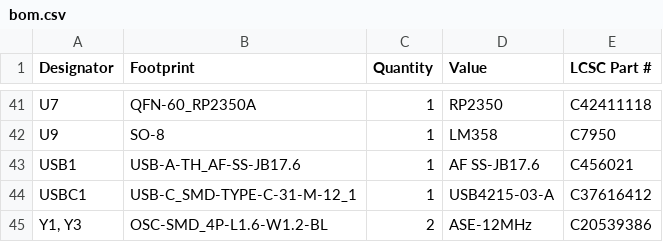
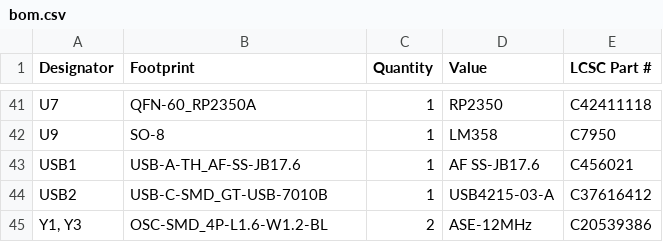
Before and after one commit to arlaneenalra/pi-pico-boards, a CSV file: reworked/frankless/production/bom.csv, drawn as a sheet; only a part is shown, gaps mark what is left out.

Commit message:
Fixing bad footprint matches.

```diff
--- a/reworked/frankless/production/bom.csv
+++ b/reworked/frankless/production/bom.csv
@@ -43,3 +43,3 @@ U9,SO-8,1,LM358,C7950
 USB1,USB-A-TH_AF-SS-JB17.6,1,AF SS-JB17.6,C456021
-USBC1,USB-C_SMD-TYPE-C-31-M-12_1,1,USB4215-03-A,C37616412
+USB2,USB-C-SMD_GT-USB-7010B,1,USB4215-03-A,C37616412
 "Y1, Y3",OSC-SMD_4P-L1.6-W1.2-BL,2,ASE-12MHz,C20539386
```
Also changed, not shown: reworked/frankless/production/designators.csv, reworked/frankless/production/positions.csv, 6 other files.
